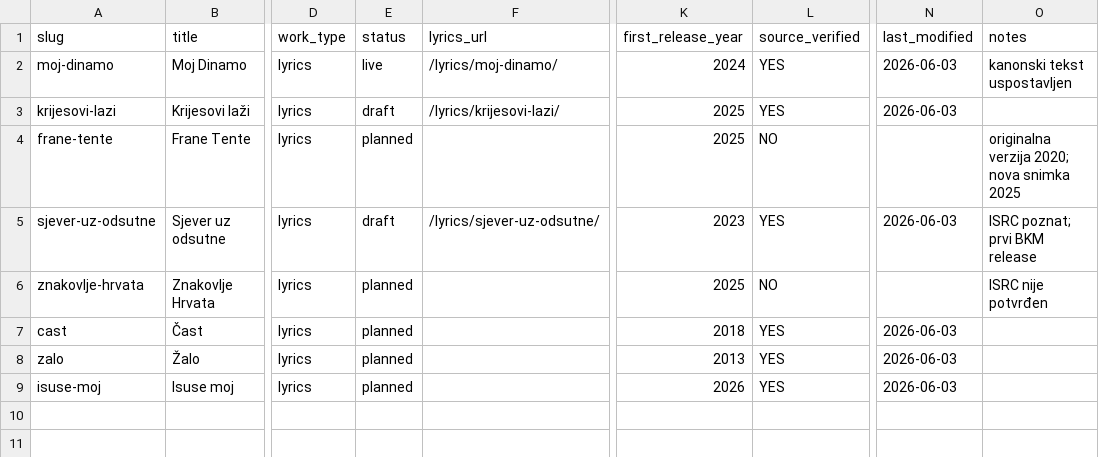
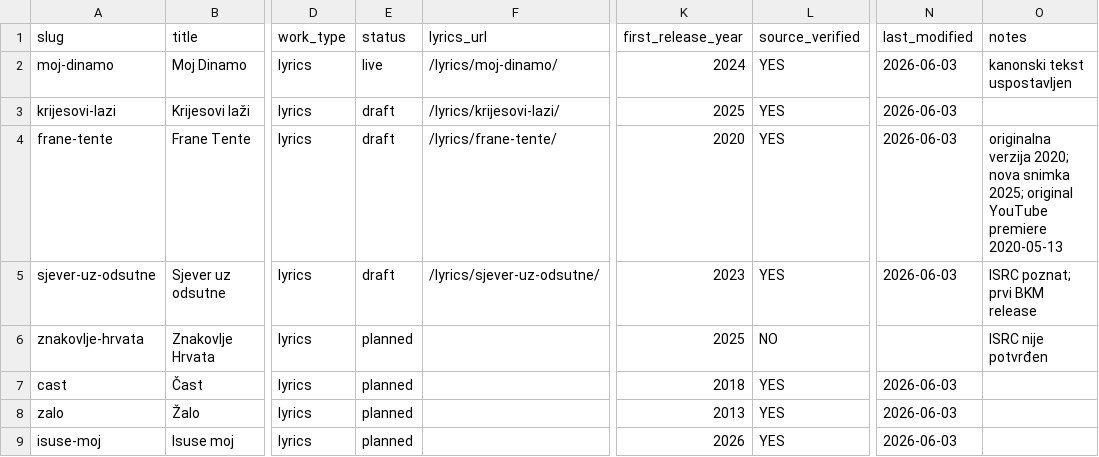
Before and after one commit to bracakumerle/izlet_sustav, a CSV file: registries/lyrics_corpus_registry.csv, drawn as a sheet; only a part is shown, gaps mark what is left out; the diff names each change by its address in the sheet, - before the commit and + after, or states it on an @@ line.

Commit message:
feat(lyrics): FRANE-TENTE-001 — canonical lyrics verified, status draft, first_release_year corrected 2025->2020

```diff
--- a/registries/lyrics_corpus_registry.csv
+++ b/registries/lyrics_corpus_registry.csv
-E4 (status): planned
+E4 (status): draft
-F4 (lyrics_url): (empty)
+F4 (lyrics_url): /lyrics/frane-tente/
-K4 (first_release_year): 2025
+K4 (first_release_year): 2020
-L4 (source_verified): NO
+L4 (source_verified): YES
-N4 (last_modified): (empty)
+N4 (last_modified): 2026-06-03
-O4 (notes): …nova snimka 2025
+O4 (notes): …nova snimka 2025; original YouTube premiere 2020-05-13
```
Also changed, not shown: 1 other file.
